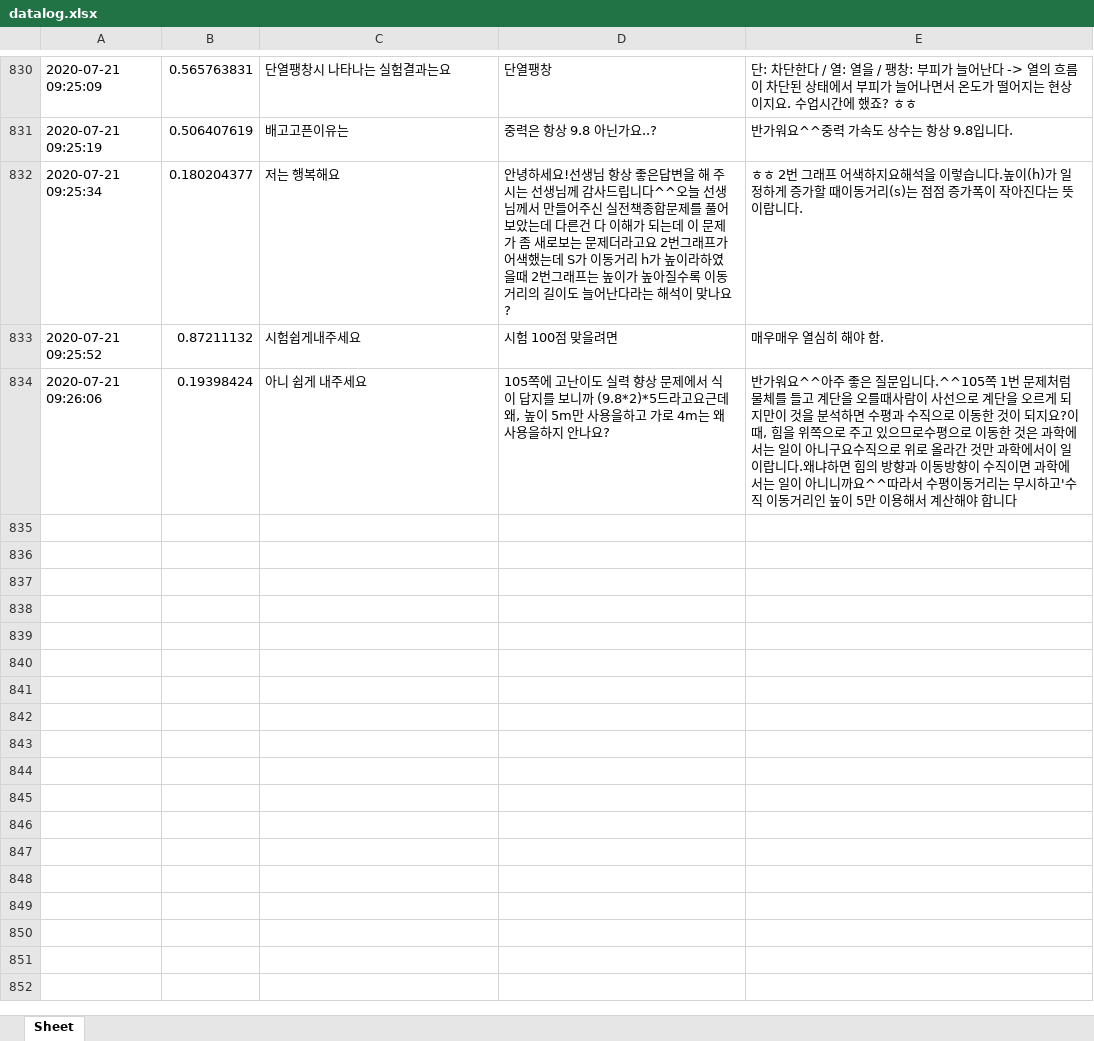
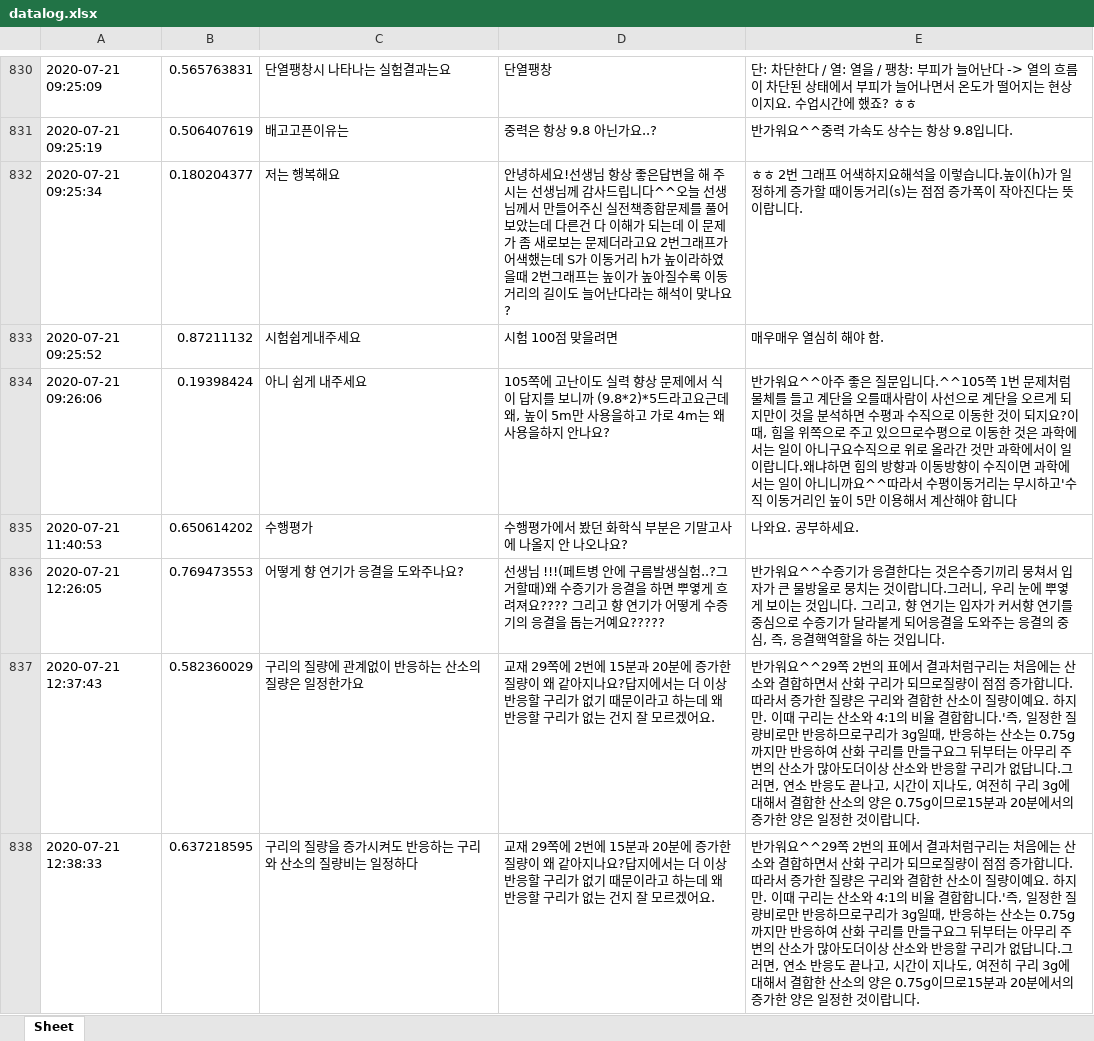
Before and after one commit to kungmo/faq_chatbot_science_3rd, an Excel workbook: data/datalog.xlsx, sheet Sheet, drawn as a sheet; only a part is shown, gaps mark what is left out; values as stored, in another font and other column widths than the file's, no borders; the diff names each change by its address in the sheet, - before the commit and + after, or states it on an @@ line.

```diff
--- a/data/datalog.xlsx (sheet Sheet)
+++ b/data/datalog.xlsx (sheet Sheet)
+row 835: 2020-07-21 11:40:53 | 0.650614202 | 수행평가 | 수행평가에서 봤던 화학식 부분은 기말고사에 나올지 안 나오나요? | 나와요. 공부하세요.
+row 836: 2020-07-21 12:26:05 | 0.769473553 | 어떻게 향 연기가 응결을 도와주나요? | 선생님 !!!(페트병 안에 구름발생실험..?그거할때)왜 수증기가 응결을 하면 뿌옇게 흐려져요???? 그리고 향 연기가 어떻게 수증기의 응결을 돕는거예요????? | 반가워요^^수증기가 응결한다는 것은수증기끼리 뭉쳐서 입자가 큰 물방울로 뭉치는 것이랍니다.그러니, 우리 눈에 뿌옇게 보이는 것입니다. 그리고, 향 연기는 입자가 커서향 연기를 중심으로 수증기가 달라붙게 되어응결을 도와주는 응결의 중심, 즉, 응결핵역할을 하는 것입니다.
+row 837: 2020-07-21 12:37:43 | 0.582360029 | 구리의 질량에 관계없이 반응하는 산소의 질량은 일정한가요 | 교재 29쪽에 2번에 15분과 20분에 증가한 질량이 왜 같아지나요?답지에서는 더 이상 반응할 구리가 없기 때문이라고 하는데 왜 반응할 구리가 없는 건지 잘 모르겠어요. | 반가워요^^29쪽 2번의 표에서 결과처럼구리는 처음에는 산소와 결합하면서 산화 구리가 되므로질량이 점점 증가합니다.따라서 증가한 질량은 구리와 결합한 산소이 질량이예요. 하지만. 이때 구리는 산소와 4:1의 비율 결합합니다.'즉, 일정한 질량비로만 반응하므로구리가 3g일때, 반응하는 산소는 0.75g까지만 반응하여 산화 구리를 만들구요그 뒤부터는 아무리 주변의 산소가 많아도더이상 산소와 반응할 구리가 없답니다.그러면, 연소 반응도 끝나고, 시간이 지나도, 여전히 구리 3g에 대해서 결합한 산소의 양은 0.75g이므로15분과 20분에서의 증가한 양은 일정한 것이랍니다.
+row 838: 2020-07-21 12:38:33 | 0.637218595 | 구리의 질량을 증가시켜도 반응하는 구리와 산소의 질량비는 일정하다 | 교재 29쪽에 2번에 15분과 20분에 증가한 질량이 왜 같아지나요?답지에서는 더 이상 반응할 구리가 없기 때문이라고 하는데 왜 반응할 구리가 없는 건지 잘 모르겠어요. | 반가워요^^29쪽 2번의 표에서 결과처럼구리는 처음에는 산소와 결합하면서 산화 구리가 되므로질량이 점점 증가합니다.따라서 증가한 질량은 구리와 결합한 산소이 질량이예요. 하지만. 이때 구리는 산소와 4:1의 비율 결합합니다.'즉, 일정한 질량비로만 반응하므로구리가 3g일때, 반응하는 산소는 0.75g까지만 반응하여 산화 구리를 만들구요그 뒤부터는 아무리 주변의 산소가 많아도더이상 산소와 반응할 구리가 없답니다.그러면, 연소 반응도 끝나고, 시간이 지나도, 여전히 구리 3g에 대해서 결합한 산소의 양은 0.75g이므로15분과 20분에서의 증가한 양은 일정한 것이랍니다.
```
Also changed, not shown: 1 other file.
